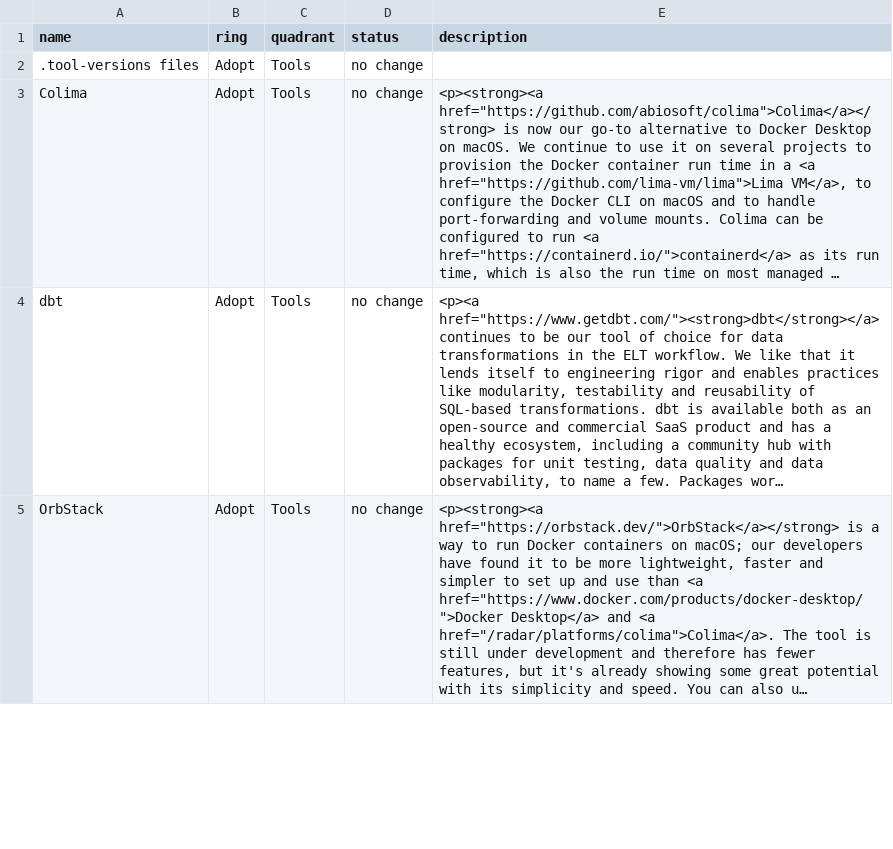
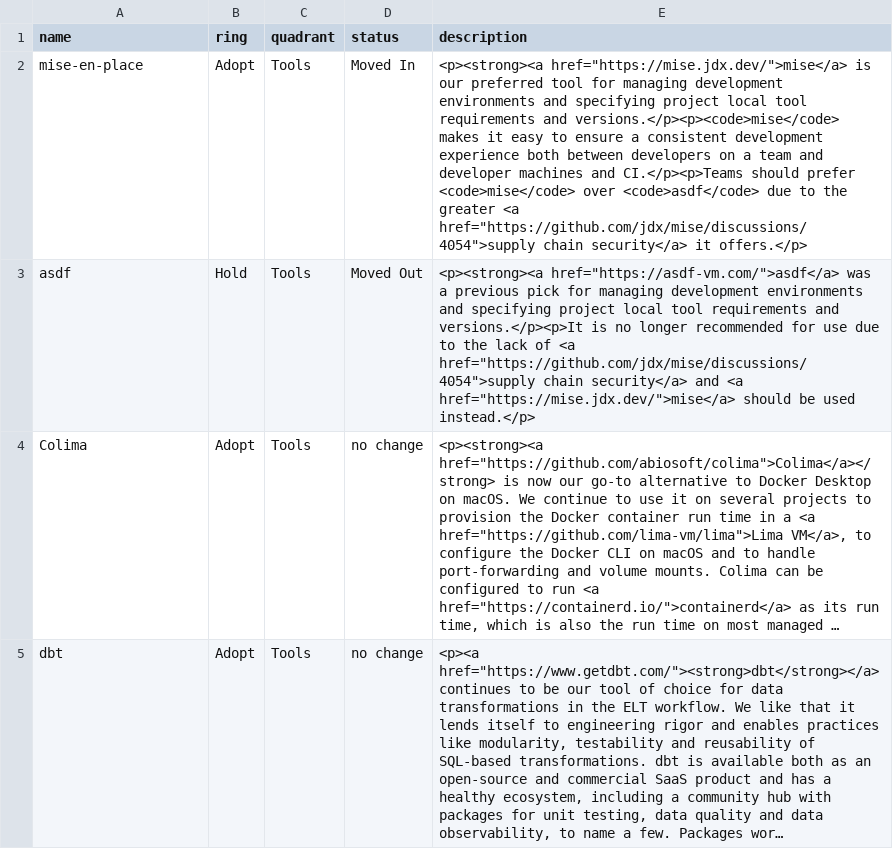
Before and after one commit to ELiTLtd/elit-tech-radar, a CSV file: radar.csv, drawn as a sheet; only a part is shown; the shorter side is filled out with more unchanged rows; long unchanged cells end in …; removed rows and columns are numbered as before the commit, all else as after; the diff names each change by its address in the sheet, - before the commit and + after, or states it on an @@ line.

Commit message:
make specific recommendation on .tool-versions manager
mise is the current dev env  manager of choice due to a greater focus on security when compared to asdf

```diff
--- a/radar.csv
+++ b/radar.csv
-row 2: .tool-versions files | Adopt | Tools | no change
+row 2: mise-en-place | Adopt | Tools | Moved In | <p><strong><a href="https://mise.jdx.dev/">mise</a> is our preferred tool for managing development environments and specifying project local tool requirements and versions.</p><p><code>mise</code> makes it easy to ensure a consistent development experience both between developers on a team and developer machines and CI.</p><p>Teams should prefer <code>mise</code> over <code>asdf</code> due to the greater <a href="https://github.com/jdx/mise/discussions/4054">supply chain security</a> it offers.</p>
+row 3: asdf | Hold | Tools | Moved Out | <p><strong><a href="https://asdf-vm.com/">asdf</a> was a previous pick for managing development environments and specifying project local tool requirements and versions.</p><p>It is no longer recommended for use due to the lack of <a href="https://github.com/jdx/mise/discussions/4054">supply chain security</a> and <a href="https://mise.jdx.dev/">mise</a> should be used instead.</p>
```
